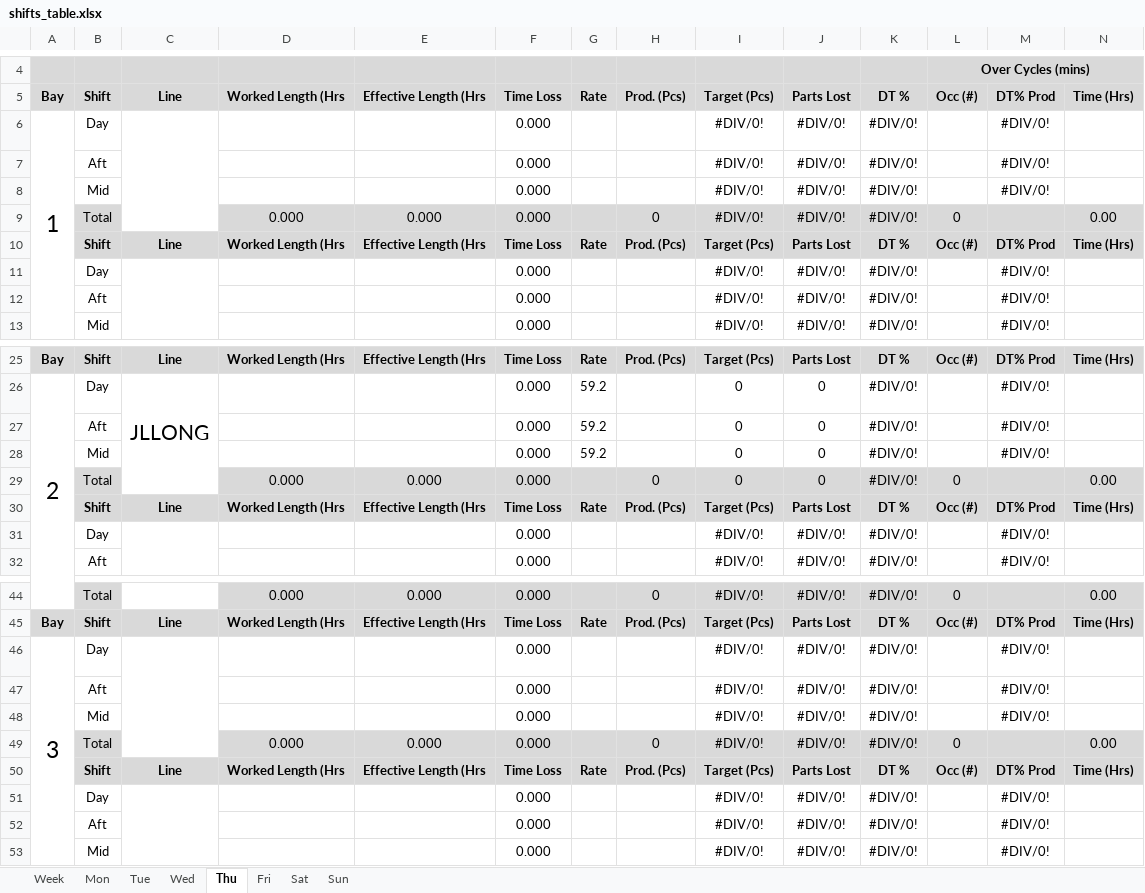
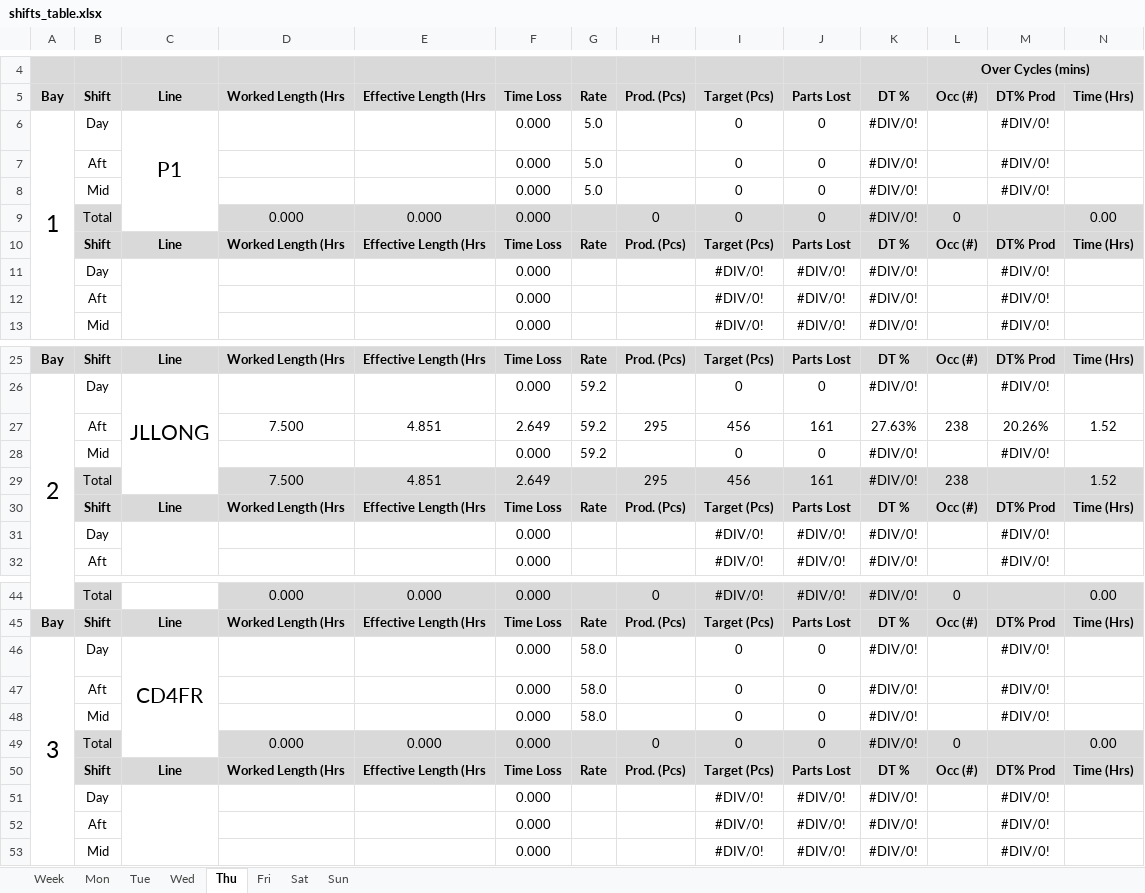
Before and after one commit to Henro1708/Production_monitoring_assistant, an Excel workbook: workingTable/shifts_table.xlsx, sheet Thu, drawn as a sheet; only a part is shown, gaps mark what is left out; values as stored, in another font and other column widths than the file's, no borders; removed rows and columns are numbered as before the commit, all else as after; rows hold the shown columns only; the diff names each change by its address in the sheet, - before the commit and + after, or states it on an @@ line.

```diff
--- a/workingTable/shifts_table.xlsx (sheet Thu)
+++ b/workingTable/shifts_table.xlsx (sheet Thu)
-C6: (empty)
+C6: P1
-G6:G8: (empty)
+G6:G8: 5.0
-I6:I8: #DIV/0!
+I6:I8: 0
-J6:J8: #DIV/0!
+J6:J8: 0
-row 9:  | Total |  | 0.000 | 0.000 | 0.000 |  | 0 | #DIV/0! | #DIV/0! | #DIV/0! | 0 |  | 0.00
@@ row 29 moved to row 9: Total @@
-row 27:  | Aft |  |  |  | 0.000 | 59.2 |  | 0 | 0 | #DIV/0! |  | #DIV/0!
+row 27:  | Aft |  | 7.500 | 4.851 | 2.649 | 59.2 | 295 | 456 | 161 | 27.63% | 238 | 20.26% | 1.52
+row 29:  | Total |  | 7.500 | 4.851 | 2.649 |  | 295 | 456 | 161 | #DIV/0! | 238 |  | 1.52
-C46: (empty)
+C46: CD4FR
-G46:G48: (empty)
+G46:G48: 58.0
-I46:I48: #DIV/0!
+I46:I48: 0
-J46:J48: #DIV/0!
+J46:J48: 0
-row 49:  | Total |  | 0.000 | 0.000 | 0.000 |  | 0 | #DIV/0! | #DIV/0! | #DIV/0! | 0 |  | 0.00
+row 49:  | Total |  | 0.000 | 0.000 | 0.000 |  | 0 | 0 | 0 | #DIV/0! | 0 |  | 0.00
```
Also changed, not shown: sheet Fri, sheet Sun, sheet Sat, sheet Mon, sheet Tue, sheet Week, 1 more sheet, formulas that keep their value, Master_table.xlsx, 6 other files.
